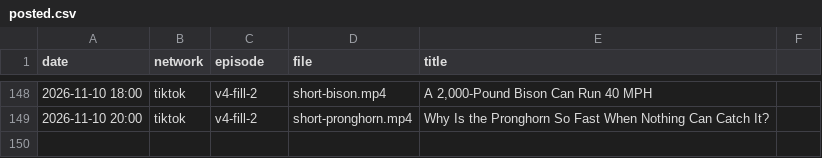
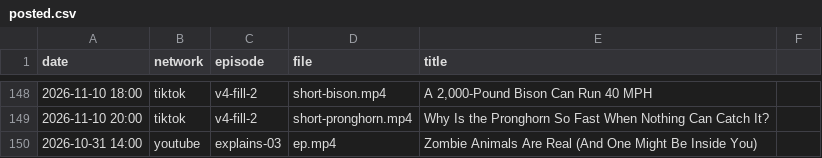
Before and after one commit to mooneyn60-art/skills, a CSV file: skills/oh-meatball/data/posted.csv, drawn as a sheet; only a part is shown, gaps mark what is left out.

```diff
--- a/skills/oh-meatball/data/posted.csv
+++ b/skills/oh-meatball/data/posted.csv
@@ -149 +149,2 @@ date,network,episode,file,title
 2026-11-10 20:00,tiktok,v4-fill-2,short-pronghorn.mp4,Why Is the Pronghorn So Fast When Nothing Can Catch It?
+2026-10-31 14:00,youtube,explains-03,ep.mp4,Zombie Animals Are Real (And One Might Be Inside You)
```
